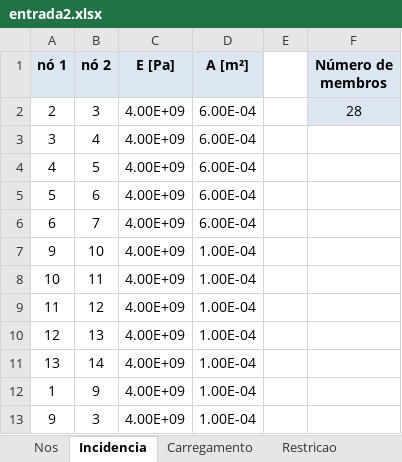
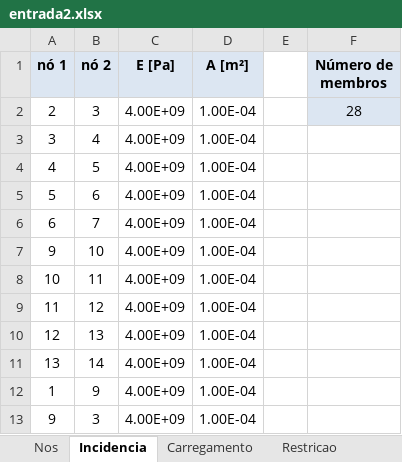
Before and after one commit to decorocco/APS4_MecSol, an Excel workbook: entrada2.xlsx, sheet Incidencia, drawn as a sheet; only a part is shown; values as stored, in another font and other column widths than the file's, no borders; the diff names each change by its address in the sheet, - before the commit and + after, or states it on an @@ line.

```diff
--- a/entrada2.xlsx (sheet Incidencia)
+++ b/entrada2.xlsx (sheet Incidencia)
-D2:D6 (A [m²]): 6.00E-04
+D2:D6 (A [m²]): 1.00E-04
```
Also changed, not shown: entrada1.xlsx, entradaFinal.xlsx, 4 other files.
